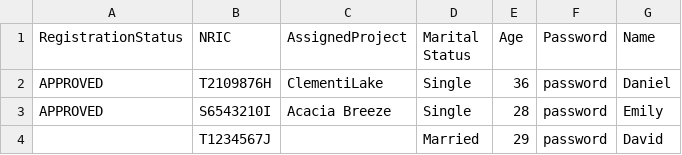
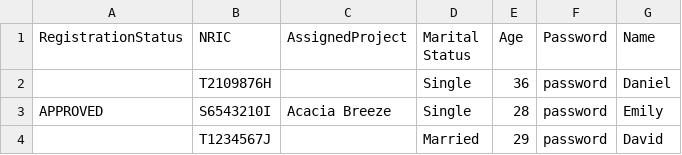
Before and after one commit to AlwinSingh/HDBSystem, a CSV file: data/OfficerList.csv, drawn as a sheet.

```diff
--- a/data/OfficerList.csv
+++ b/data/OfficerList.csv
@@ -1,3 +1,3 @@
 RegistrationStatus,NRIC,AssignedProject,Marital Status,Age,Password,Name
-APPROVED,T2109876H,ClementiLake,Single,36,password,Daniel
+,T2109876H,,Single,36,password,Daniel
 APPROVED,S6543210I,Acacia Breeze,Single,28,password,Emily
```
Also changed, not shown: data/ProjectList.csv, 14 other files.
